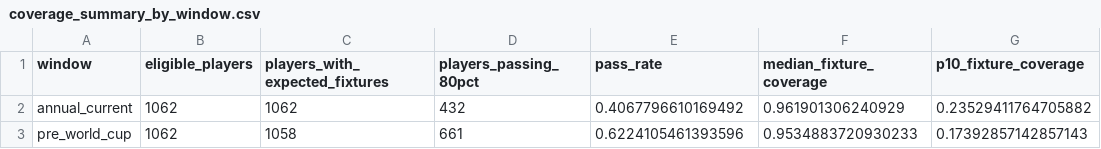
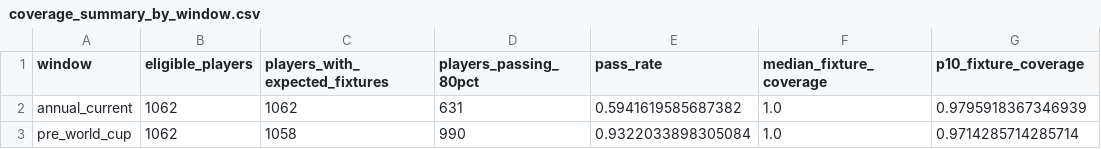
Before and after one commit to ViniciusCovas/synthetic-xi-2026, a CSV file: data/model_readiness/coverage_summary_by_window.csv, drawn as a sheet.

```diff
--- a/data/model_readiness/coverage_summary_by_window.csv
+++ b/data/model_readiness/coverage_summary_by_window.csv
@@ -1,3 +1,3 @@
 window,eligible_players,players_with_expected_fixtures,players_passing_80pct,pass_rate,median_fixture_coverage,p10_fixture_coverage
-annual_current,1062,1062,432,0.4067796610169492,0.961901306240929,0.23529411764705882
-pre_world_cup,1062,1058,661,0.6224105461393596,0.9534883720930233,0.17392857142857143
+annual_current,1062,1062,631,0.5941619585687382,1.0,0.9795918367346939
+pre_world_cup,1062,1058,990,0.9322033898305084,1.0,0.9714285714285714
```
Also changed, not shown: data/audits/adaptive_player_coverage.csv, data/model_readiness/eleven_role_evidence.csv, 36 other files.
